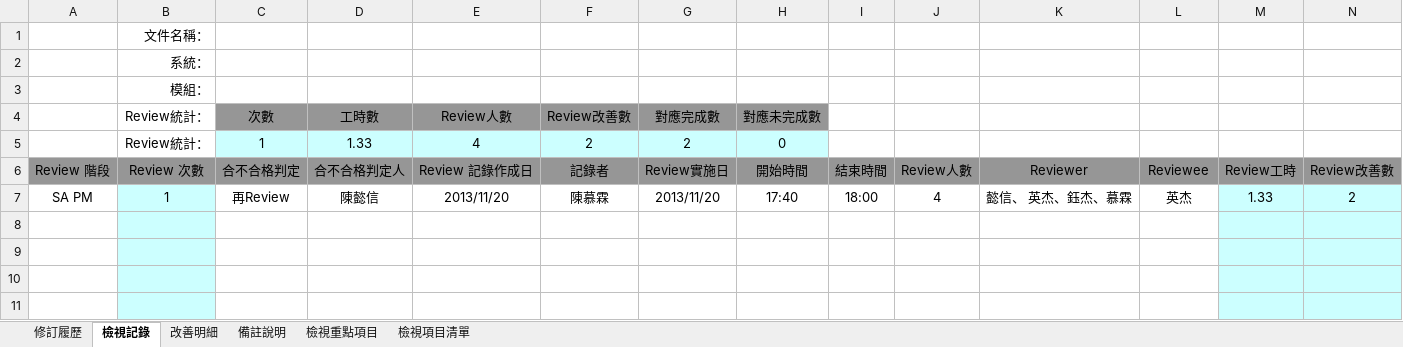
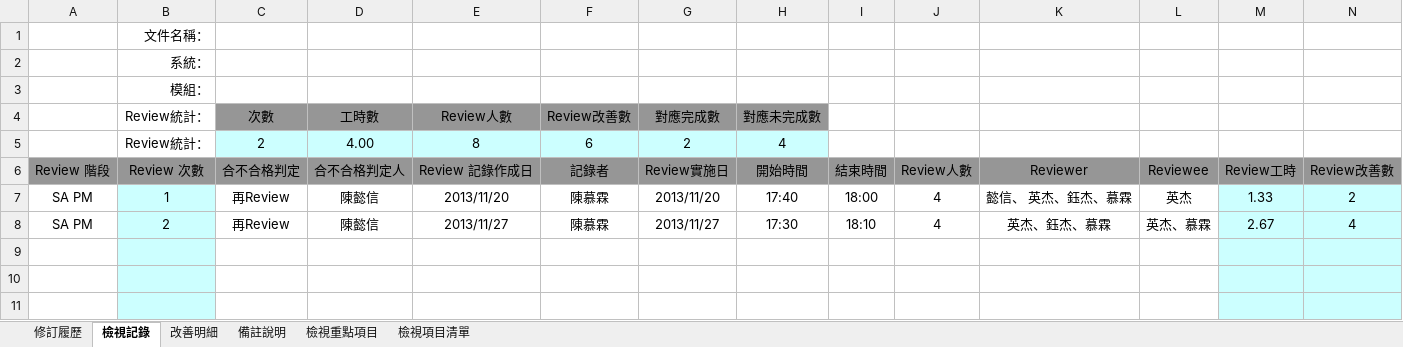
Before and after one commit to OldtreeChen/Suda3g, an Excel workbook: APF/QA/RA006/QAP001_APF_RA006_APF0201_功能清單設定作業.xlsx, sheet 檢視記錄, drawn as a sheet; only a part is shown; values as stored, in another font and other column widths than the file's, no borders; removed rows and columns are numbered as before the commit, all else as after; rows hold the shown columns only; the diff names each change by its address in the sheet, - before the commit and + after, or states it on an @@ line.

```diff
--- a/APF/QA/RA006/QAP001_APF_RA006_APF0201_功能清單設定作業.xlsx (sheet 檢視記錄)
+++ b/APF/QA/RA006/QAP001_APF_RA006_APF0201_功能清單設定作業.xlsx (sheet 檢視記錄)
-row 5:  | Review統計： | 1 | 1.33 | 4 | 2 | 2 | 0
+row 5:  | Review統計： | 2 | 4.00 | 8 | 6 | 2 | 4
-row 8: (empty)
+row 8: SA PM | 2 | 再Review | 陳懿信 | 2013/11/27 | 陳慕霖 | 2013/11/27 | 17:30 | 18:10 | 4 | 英杰、鈺杰、慕霖 | 英杰、慕霖 | 2.67 | 4
```
Also changed, not shown: sheet 改善明細, APF/QA/RA006/QAP001_APF_RA006_APF0301_帳號設定.xlsx, APF/QA/RA006/QAP001_APF_RA006_APF0302_密碼還原.xlsx, 2 other files.
